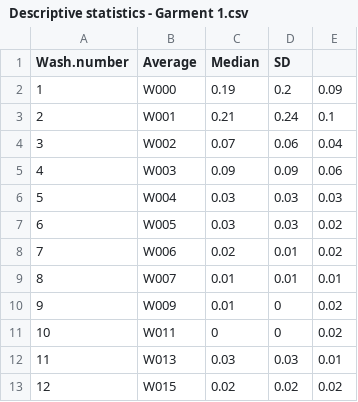
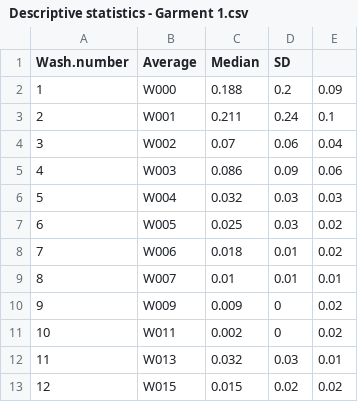
Before and after one commit to LRCFS/Fibre-Evidence_Shedding_washing-activities, a CSV file: Results/Descriptive statistics - Garment 1.csv, drawn as a sheet.

```diff
--- a/Results/Descriptive statistics - Garment 1.csv
+++ b/Results/Descriptive statistics - Garment 1.csv
@@ -1,13 +1,13 @@
 "Wash.number","Average","Median","SD"
-"1","W000",0.19,0.2,0.09
-"2","W001",0.21,0.24,0.1
+"1","W000",0.188,0.2,0.09
+"2","W001",0.211,0.24,0.1
 "3","W002",0.07,0.06,0.04
-"4","W003",0.09,0.09,0.06
-"5","W004",0.03,0.03,0.03
-"6","W005",0.03,0.03,0.02
-"7","W006",0.02,0.01,0.02
+"4","W003",0.086,0.09,0.06
+"5","W004",0.032,0.03,0.03
+"6","W005",0.025,0.03,0.02
+"7","W006",0.018,0.01,0.02
 "8","W007",0.01,0.01,0.01
-"9","W009",0.01,0,0.02
-"10","W011",0,0,0.02
-"11","W013",0.03,0.03,0.01
-"12","W015",0.02,0.02,0.02
+"9","W009",0.009,0,0.02
+"10","W011",0.002,0,0.02
+"11","W013",0.032,0.03,0.01
+"12","W015",0.015,0.02,0.02
```
Also changed, not shown: Results/Descriptive statistics - Garment 2.csv, Results/Descriptive statistics - Garment 3.csv, 27 other files.
